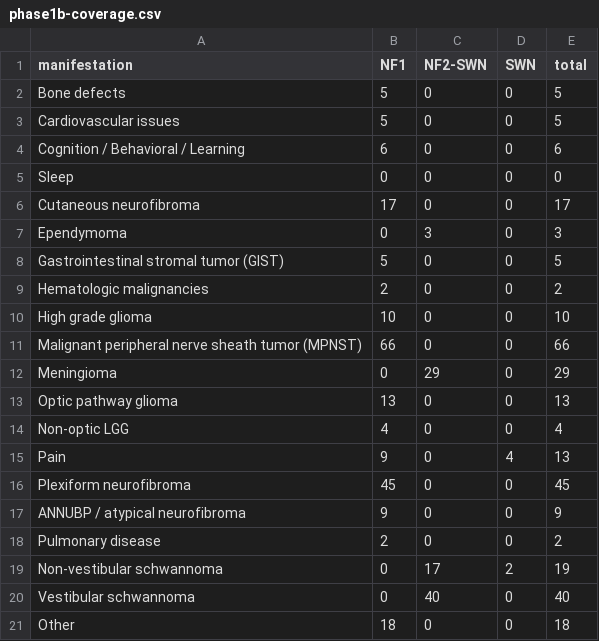
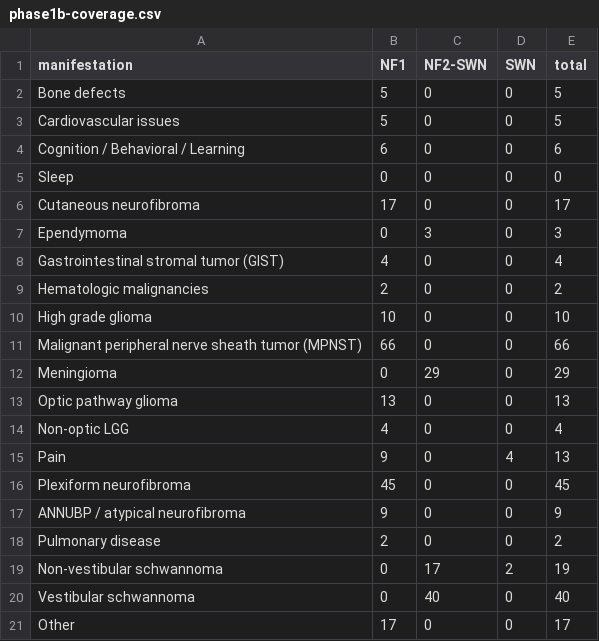
Before and after one commit to karaquaid/nf-target-pipeline, a CSV file: data/phase1b-coverage.csv, drawn as a sheet.

```diff
--- a/data/phase1b-coverage.csv
+++ b/data/phase1b-coverage.csv
@@ -7,3 +7,3 @@ Cutaneous neurofibroma,17,0,0,17
 Ependymoma,0,3,0,3
-Gastrointestinal stromal tumor (GIST),5,0,0,5
+Gastrointestinal stromal tumor (GIST),4,0,0,4
 Hematologic malignancies,2,0,0,2
@@ -20,2 +20,2 @@ Non-vestibular schwannoma,0,17,2,19
 Vestibular schwannoma,0,40,0,40
-Other,18,0,0,18
+Other,17,0,0,17
```
Also changed, not shown: data/phase1b-candidate-targets.csv, data/phase1b-references.csv, 4 other files.
